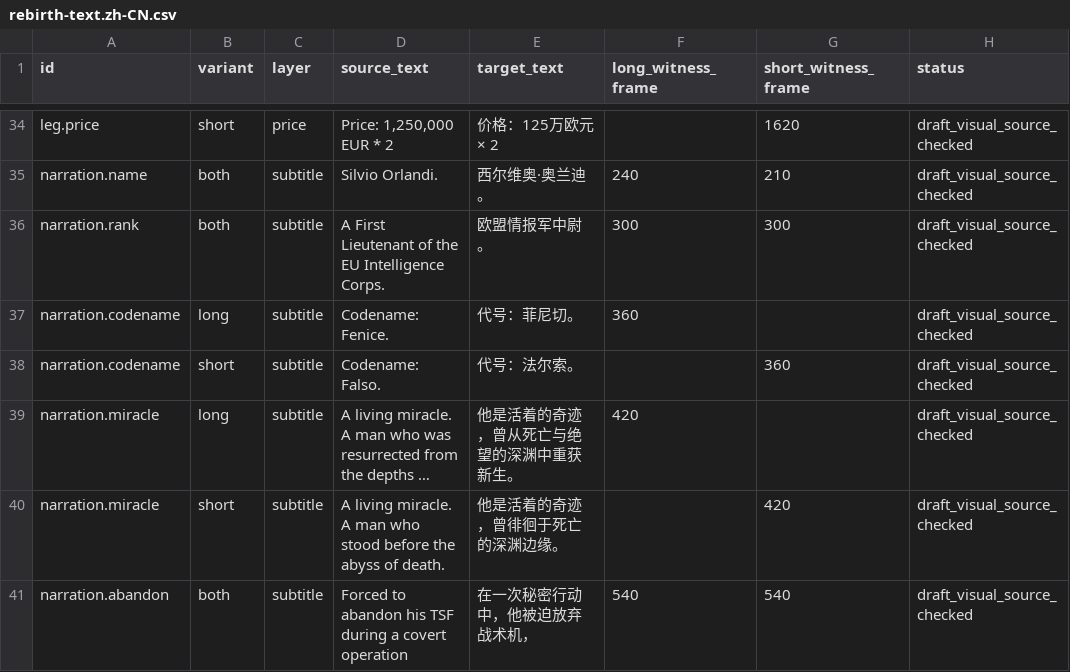
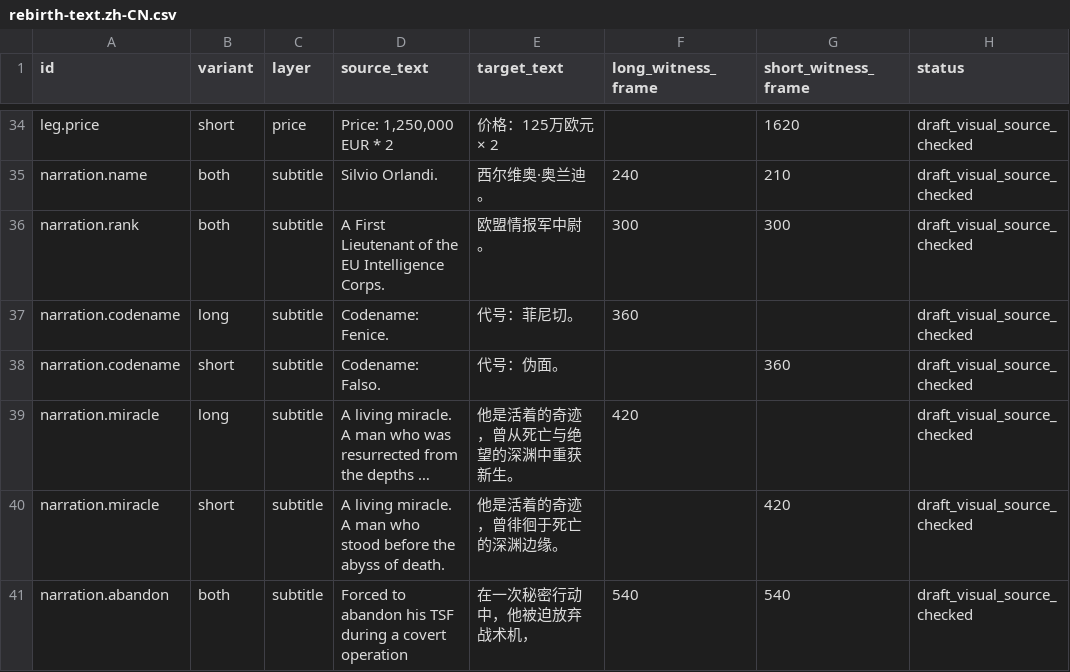
Before and after one commit to RepressedAlliance/AgeReVerse, a CSV file: rUGP/games/photonmelodies/video-localization/rebirth-text.zh-CN.csv, drawn as a sheet; only a part is shown, gaps mark what is left out; long unchanged cells end in …; the diff names each change by its address in the sheet, - before the commit and + after, or states it on an @@ line.

```diff
--- a/rUGP/games/photonmelodies/video-localization/rebirth-text.zh-CN.csv
+++ b/rUGP/games/photonmelodies/video-localization/rebirth-text.zh-CN.csv
-E38 (target_text): 代号：法尔索。
+E38 (target_text): 代号：伪面。
```
Also changed, not shown: 3 other files.
